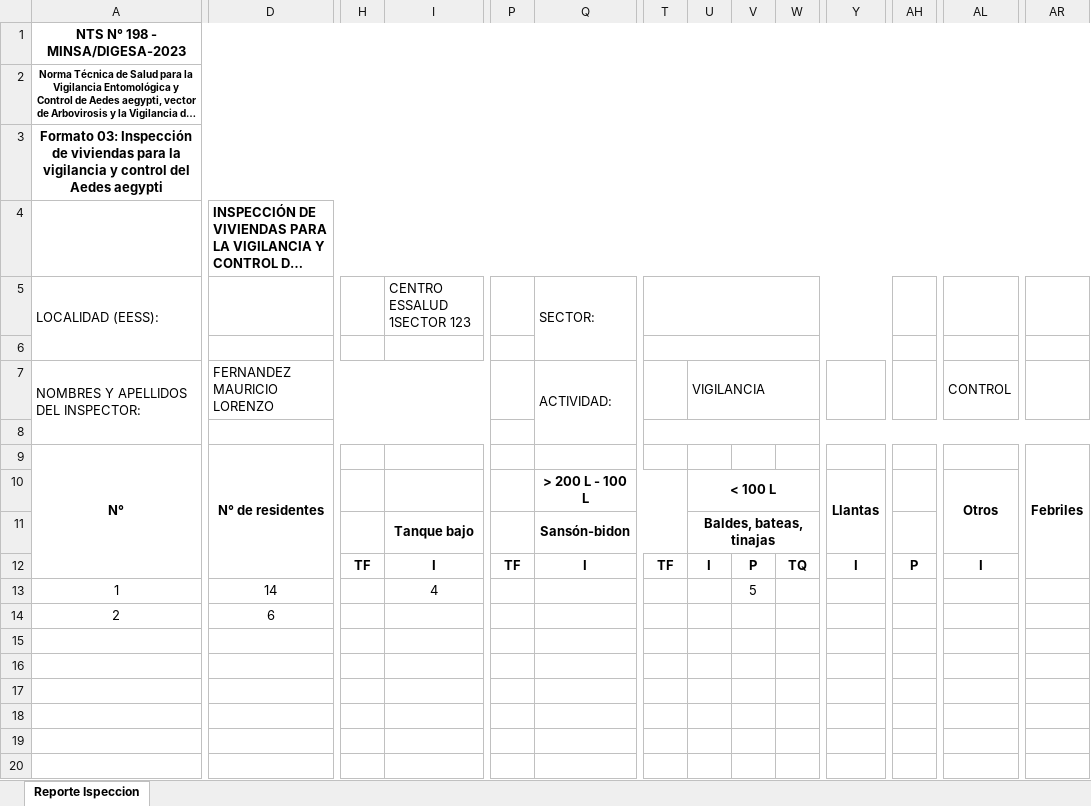
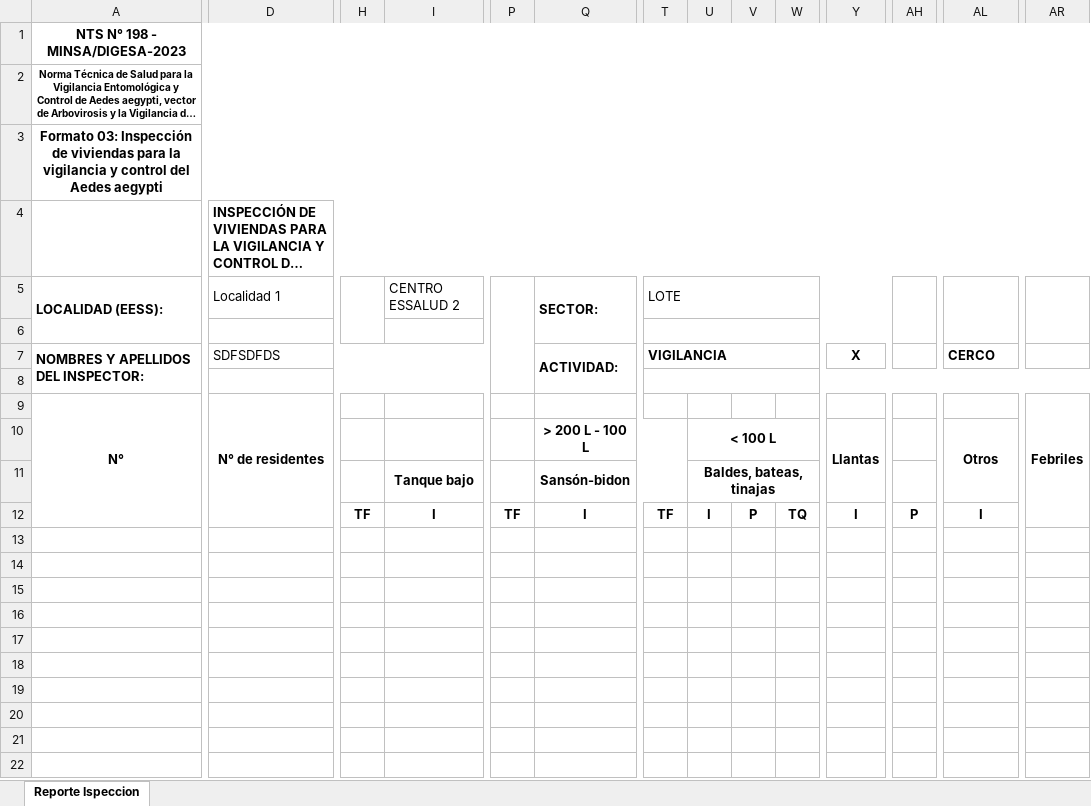
Before and after one commit to alexandercor/sivec, an Excel workbook: public/Reporte Inspeccion.xlsx, sheet Reporte Ispeccion, drawn as a sheet; only a part is shown, gaps mark what is left out; the shorter side is filled out with more unchanged rows; long unchanged cells end in …; values as stored, in another font and other column widths than the file's, no borders; charts and pictures not drawn; removed rows and columns are numbered as before the commit, all else as after; rows hold the shown columns only; the diff covers the shown part only; the diff names each change by its address in the sheet, - before the commit and + after, or states it on an @@ line.

Commit message:
reportes: inspeccion ok

```diff
--- a/public/Reporte Inspeccion.xlsx (sheet Reporte Ispeccion)
+++ b/public/Reporte Inspeccion.xlsx (sheet Reporte Ispeccion)
-A5 bold: off
+A5 bold: on
-D5: (empty)
+D5: Localidad 1
+H5:H6 merged
-I5: CENTRO ESSALUD 1SECTOR 123
+I5: CENTRO ESSALUD 2
+P5:P8 merged
-Q5 bold: off
+Q5 bold: on
-T5: (empty)
+T5: LOTE
+AH5:AH6 merged
+AL5:AL6 merged
+AR5:AR6 merged
-A7 bold: off
+A7 bold: on
-D7 (Localidad 1): FERNANDEZ MAURICIO LORENZO
+D7 (Localidad 1): SDFSDFDS
-Q7 bold: off
+Q7 bold: on
-T7 (LOTE): (empty)
+T7 (LOTE): VIGILANCIA
+T7:W7 merged
-U7: VIGILANCIA
+U7: (empty)
-U7:W7 merged
-Y7: (empty)
+Y7: X
-AL7: CONTROL
+AL7: CERCO
-AL7 bold: off
+AL7 bold: on
-row 13: 1 | 14 |  | 4 |  |  |  |  | 5
-row 14: 2 | 6
```
Also changed, not shown: 2 added rows, 24 edited cells, cell formats and merged cells elsewhere in this sheet, formulas that keep their value, 2 other files.
